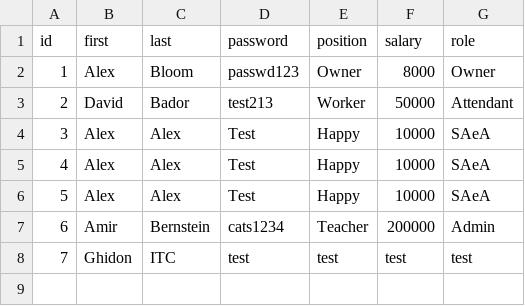
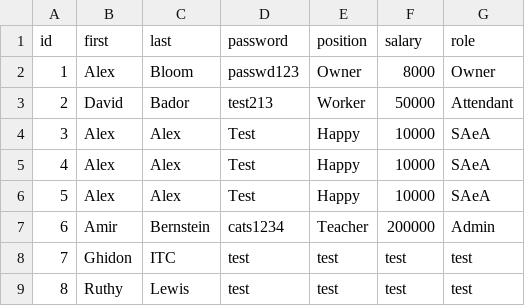
Before and after one commit to alex-lehan-bloom/Python-Week-2, a CSV file: csv_files/User.csv, drawn as a sheet.

```diff
--- a/csv_files/User.csv
+++ b/csv_files/User.csv
@@ -8 +8,2 @@ id,first,last,password,position,salary,role
 7,Ghidon,ITC,test,test,test,test
+8,Ruthy,Lewis,test,test,test,test
```
Also changed, not shown: csv_files/Vehicles.csv, 2 other files.
